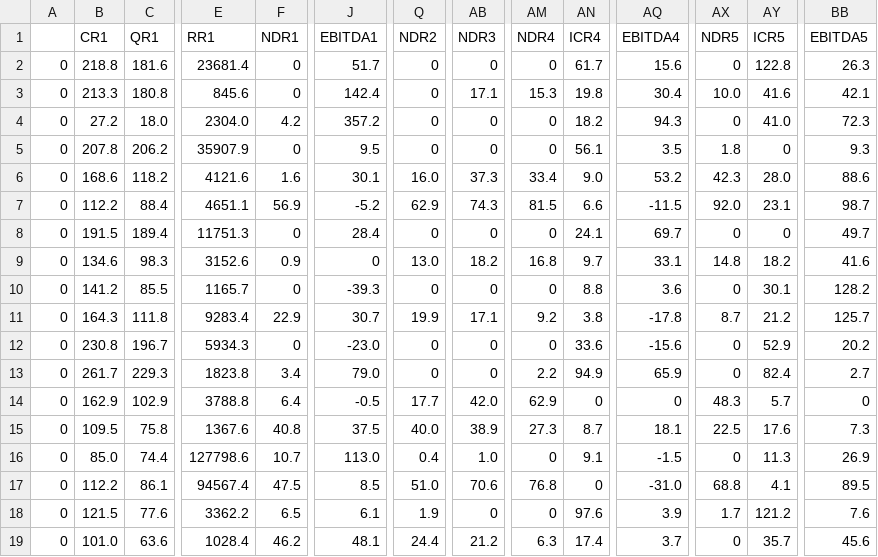
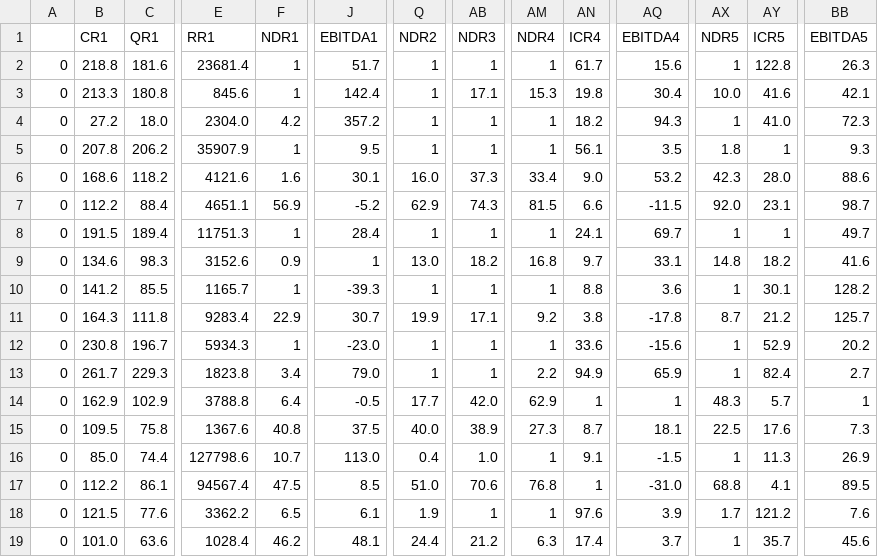
Before and after one commit to Aram-Jin/Study, a CSV file: 안전종목data.csv, drawn as a sheet; only a part is shown, gaps mark what is left out; the diff names each change by its address in the sheet, - before the commit and + after, or states it on an @@ line.

```diff
--- a/안전종목data.csv
+++ b/안전종목data.csv
-F2:F3 (NDR1): 0
+F2:F3 (NDR1): 1
-Q2:Q5 (NDR2): 0
+Q2:Q5 (NDR2): 1
-AB2 (NDR3): 0
+AB2 (NDR3): 1
-AM2 (NDR4): 0
+AM2 (NDR4): 1
-AX2 (NDR5): 0
+AX2 (NDR5): 1
-AB4:AB5 (NDR3): 0
+AB4:AB5 (NDR3): 1
-AM4:AM5 (NDR4): 0
+AM4:AM5 (NDR4): 1
-AX4 (NDR5): 0
+AX4 (NDR5): 1
-F5 (NDR1): 0
+F5 (NDR1): 1
-AY5 (ICR5): 0
+AY5 (ICR5): 1
-F8 (NDR1): 0
+F8 (NDR1): 1
-Q8 (NDR2): 0
+Q8 (NDR2): 1
-AB8 (NDR3): 0
+AB8 (NDR3): 1
-AM8 (NDR4): 0
+AM8 (NDR4): 1
-AX8 (NDR5): 0
+AX8 (NDR5): 1
-AY8 (ICR5): 0
+AY8 (ICR5): 1
-J9 (EBITDA1): 0
+J9 (EBITDA1): 1
-F10 (NDR1): 0
+F10 (NDR1): 1
-Q10 (NDR2): 0
+Q10 (NDR2): 1
-AB10 (NDR3): 0
+AB10 (NDR3): 1
-AM10 (NDR4): 0
+AM10 (NDR4): 1
-AX10 (NDR5): 0
+AX10 (NDR5): 1
-F12 (NDR1): 0
+F12 (NDR1): 1
-Q12:Q13 (NDR2): 0
+Q12:Q13 (NDR2): 1
-AB12:AB13 (NDR3): 0
+AB12:AB13 (NDR3): 1
-AM12 (NDR4): 0
+AM12 (NDR4): 1
-AX12:AX13 (NDR5): 0
+AX12:AX13 (NDR5): 1
-AN14 (ICR4): 0
+AN14 (ICR4): 1
-AQ14 (EBITDA4): 0
+AQ14 (EBITDA4): 1
-BB14 (EBITDA5): 0
+BB14 (EBITDA5): 1
-AM16 (NDR4): 0
+AM16 (NDR4): 1
-AX16 (NDR5): 0
+AX16 (NDR5): 1
-AN17 (ICR4): 0
+AN17 (ICR4): 1
-AB18 (NDR3): 0
+AB18 (NDR3): 1
-AM18 (NDR4): 0
+AM18 (NDR4): 1
-AX19 (NDR5): 0
+AX19 (NDR5): 1
```
Also changed, not shown: 관리종목data.csv, 평가종목data.csv, 8 other files.
